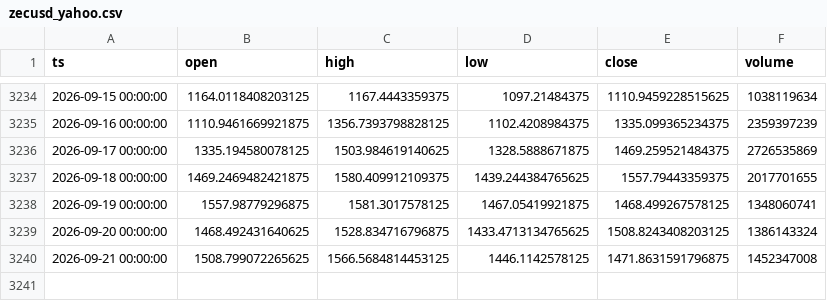
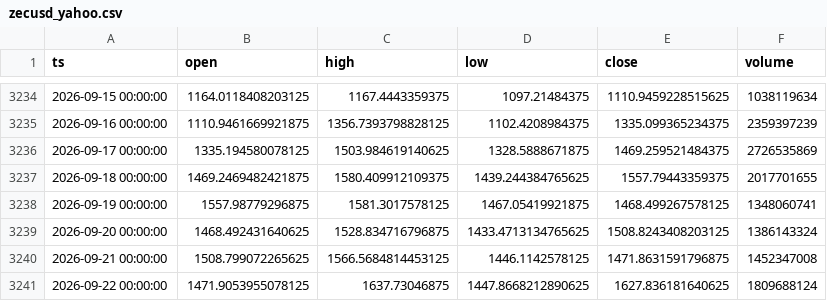
Before and after one commit to thatssoheil/crypto-micro-analysis, a CSV file: data/micro_dataset/zecusd_yahoo.csv, drawn as a sheet; only a part is shown, gaps mark what is left out; the diff names each change by its address in the sheet, - before the commit and + after, or states it on an @@ line.

Commit message:
Bot daily dataset refresh 2026-09-24

```diff
--- a/data/micro_dataset/zecusd_yahoo.csv
+++ b/data/micro_dataset/zecusd_yahoo.csv
+row 3241: 2026-09-22 00:00:00 | 1471.9053955078125 | 1637.73046875 | 1447.8668212890625 | 1627.836181640625 | 1809688124
```
Also changed, not shown: data/micro_dataset/btcusd_daily.csv, data/micro_dataset/ethusd_daily.csv, 3 other files.
